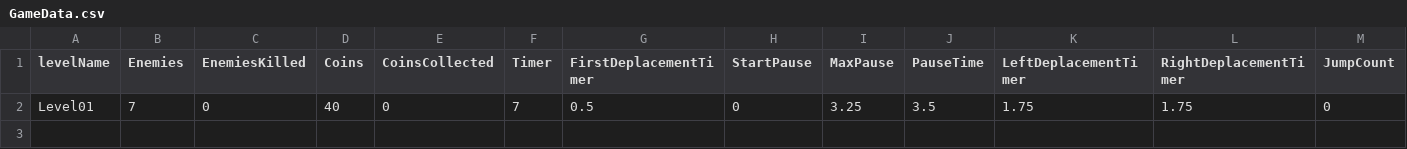
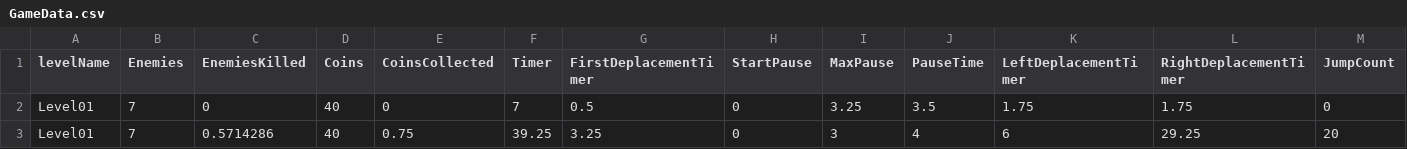
Before and after one commit to enzo1000/SummerMarioBros, a CSV file: Assets/GameData.csv, drawn as a sheet; only a part is shown; rows hold the shown columns only; the diff names each change by its address in the sheet, - before the commit and + after, or states it on an @@ line.

```diff
--- a/Assets/GameData.csv
+++ b/Assets/GameData.csv
+row 3: Level01 | 7 | 0.5714286 | 40 | 0.75 | 39.25 | 3.25 | 0 | 3 | 4 | 6 | 29.25 | 20
```
Also changed, not shown: 1 other file.
